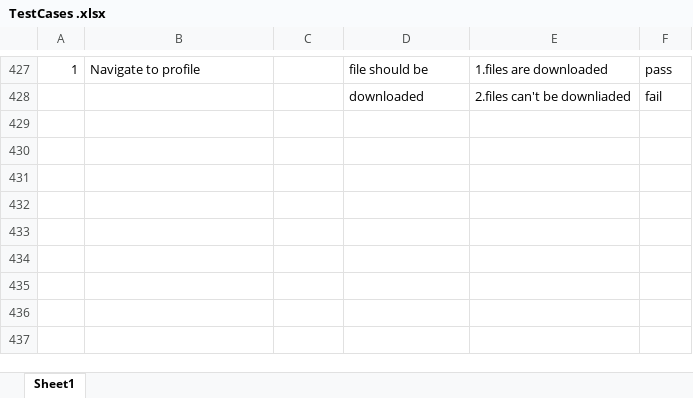
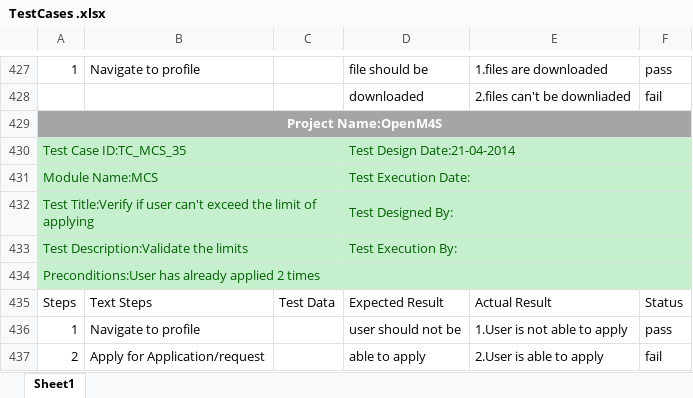
Before and after one commit to OS-M4S/documention, an Excel workbook: TestCases .xlsx, sheet Sheet1, drawn as a sheet; only a part is shown, gaps mark what is left out; values as stored, in another font and other column widths than the file's, no borders; the diff names each change by its address in the sheet, - before the commit and + after, or states it on an @@ line.

Commit message:
modified version

```diff
--- a/TestCases .xlsx (sheet Sheet1)
+++ b/TestCases .xlsx (sheet Sheet1)
+row 429: Project Name:OpenM4S
+row 430: Test Case ID:TC_MCS_35 |  |  | Test Design Date:21-04-2014
+row 431: Module Name:MCS |  |  | Test Execution Date:
+row 432: Test Title:Verify if user can't exceed the limit of applying |  |  | Test Designed By:
+row 433: Test Description:Validate the limits |  |  | Test Execution By:
+row 434: Preconditions:User has already applied 2 times
+row 435: Steps | Text Steps | Test Data | Expected Result | Actual Result | Status
+row 436: 1 | Navigate to profile |  | user should not be | 1.User is not able to apply | pass
+row 437: 2 | Apply for Application/request |  | able to apply | 2.User is able to apply | fail
```
